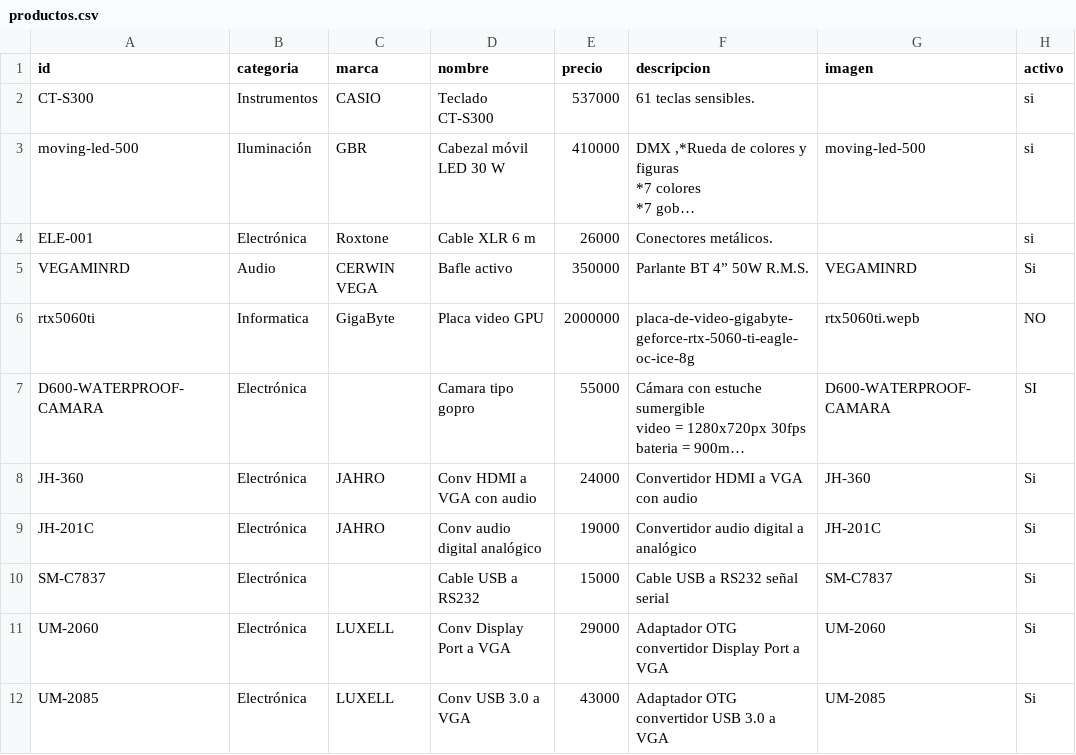
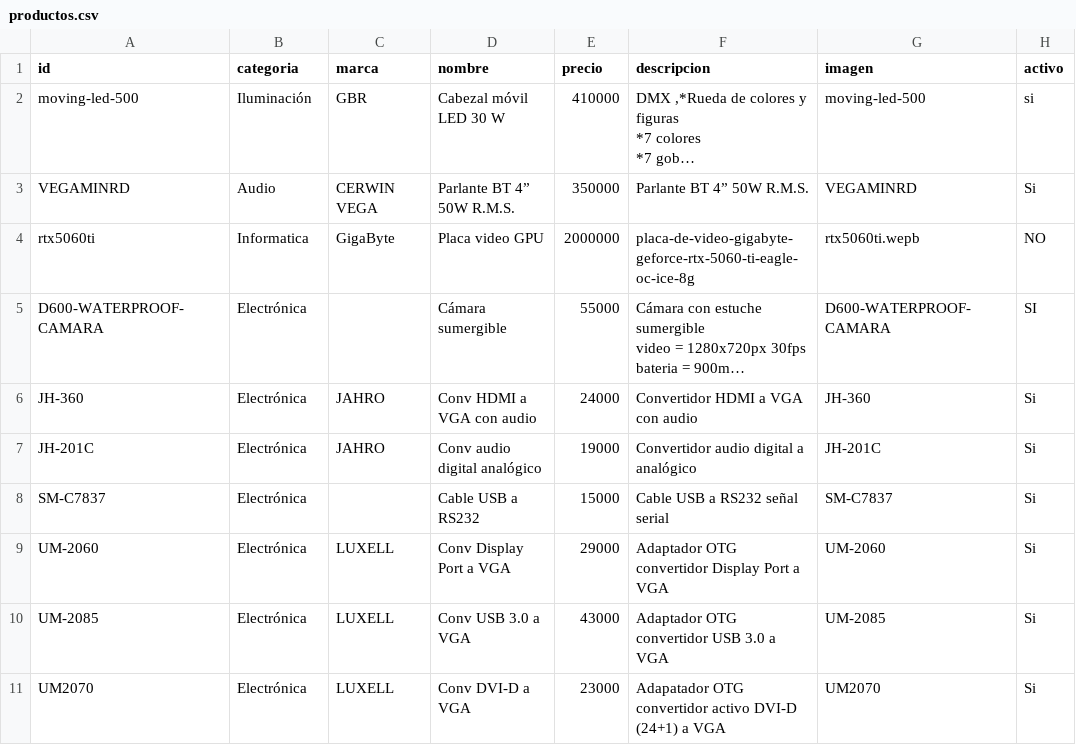
Before and after one commit to personaldualtime-bit/Catalogo, a CSV file: editar/productos.csv, drawn as a sheet; only a part is shown; the shorter side is filled out with more unchanged rows; long unchanged cells end in …; removed rows and columns are numbered as before the commit, all else as after; the diff names each change by its address in the sheet, - before the commit and + after, or states it on an @@ line.

```diff
--- a/editar/productos.csv
+++ b/editar/productos.csv
-row 2: CT-S300 | Instrumentos | CASIO | Teclado CT-S300 | 537000 | 61 teclas sensibles. |  | si
-row 4: ELE-001 | Electrónica | Roxtone | Cable XLR 6 m | 26000 | Conectores metálicos. |  | si
-D3 (nombre): Bafle activo
+D3 (nombre): Parlante BT 4” 50W R.M.S.
-D5 (nombre): Camara tipo gopro
+D5 (nombre): Cámara sumergible
```
Also changed, not shown: 1 other file.
